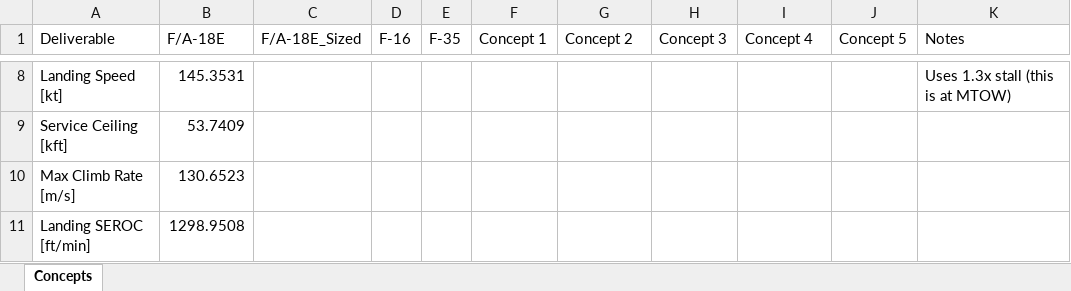
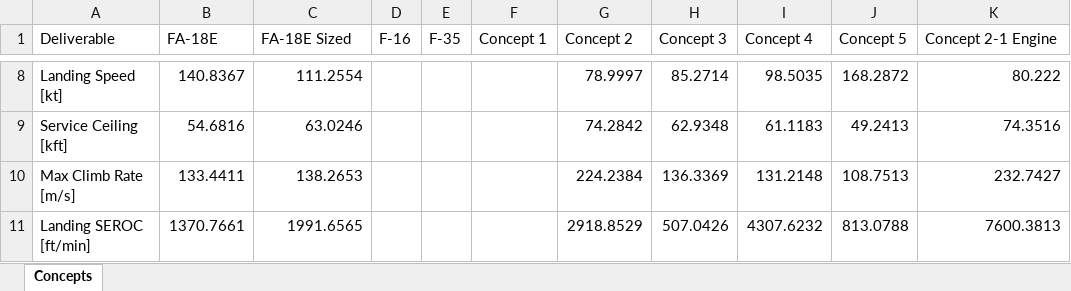
Before and after one commit to jfiler0/team10aiaa, an Excel workbook: concepts_tabulations.xlsx, sheet Concepts, drawn as a sheet; only a part is shown, gaps mark what is left out; values as stored, in another font and other column widths than the file's, no cell formats; the diff covers the shown part only; the diff names each change by its address in the sheet, - before the commit and + after, or states it on an @@ line.

```diff
--- a/concepts_tabulations.xlsx (sheet Concepts)
+++ b/concepts_tabulations.xlsx (sheet Concepts)
-B1: F/A-18E
+B1: FA-18E
-C1: F/A-18E_Sized
+C1: FA-18E Sized
-K1: Notes
+K1: Concept 2-1 Engine
-B8 (FA-18E): 145.3531
+B8 (FA-18E): 140.8367
-C8 (FA-18E Sized): (empty)
+C8 (FA-18E Sized): 111.2554
-G8 (Concept 2): (empty)
+G8 (Concept 2): 78.9997
-H8 (Concept 3): (empty)
+H8 (Concept 3): 85.2714
-I8 (Concept 4): (empty)
+I8 (Concept 4): 98.5035
-J8 (Concept 5): (empty)
+J8 (Concept 5): 168.2872
-K8 (Concept 2-1 Engine): Uses 1.3x stall (this is at MTOW)
+K8 (Concept 2-1 Engine): 80.222
-B9 (FA-18E): 53.7409
+B9 (FA-18E): 54.6816
-C9 (FA-18E Sized): (empty)
+C9 (FA-18E Sized): 63.0246
-G9 (Concept 2): (empty)
+G9 (Concept 2): 74.2842
-H9 (Concept 3): (empty)
+H9 (Concept 3): 62.9348
-I9 (Concept 4): (empty)
+I9 (Concept 4): 61.1183
-J9 (Concept 5): (empty)
+J9 (Concept 5): 49.2413
-K9 (Concept 2-1 Engine): (empty)
+K9 (Concept 2-1 Engine): 74.3516
-B10 (FA-18E): 130.6523
+B10 (FA-18E): 133.4411
-C10 (FA-18E Sized): (empty)
+C10 (FA-18E Sized): 138.2653
-G10 (Concept 2): (empty)
+G10 (Concept 2): 224.2384
-H10 (Concept 3): (empty)
+H10 (Concept 3): 136.3369
-I10 (Concept 4): (empty)
+I10 (Concept 4): 131.2148
-J10 (Concept 5): (empty)
+J10 (Concept 5): 108.7513
-K10 (Concept 2-1 Engine): (empty)
+K10 (Concept 2-1 Engine): 232.7427
-B11 (FA-18E): 1298.9508
+B11 (FA-18E): 1370.7661
-C11 (FA-18E Sized): (empty)
+C11 (FA-18E Sized): 1991.6565
-G11 (Concept 2): (empty)
+G11 (Concept 2): 2918.8529
-H11 (Concept 3): (empty)
+H11 (Concept 3): 507.0426
-I11 (Concept 4): (empty)
+I11 (Concept 4): 4307.6232
-J11 (Concept 5): (empty)
+J11 (Concept 5): 813.0788
-K11 (Concept 2-1 Engine): (empty)
+K11 (Concept 2-1 Engine): 7600.3813
```
Also changed, not shown: 6 added rows, 6 removed rows and 251 edited cells elsewhere in this sheet, cell formats, 2 other files.
